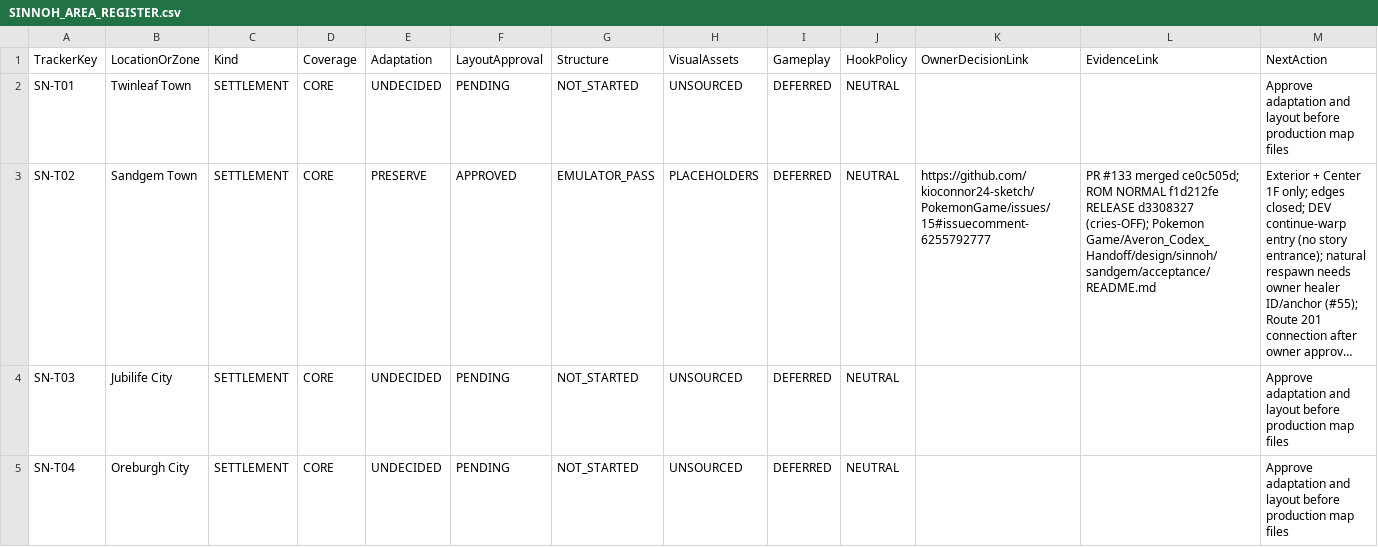
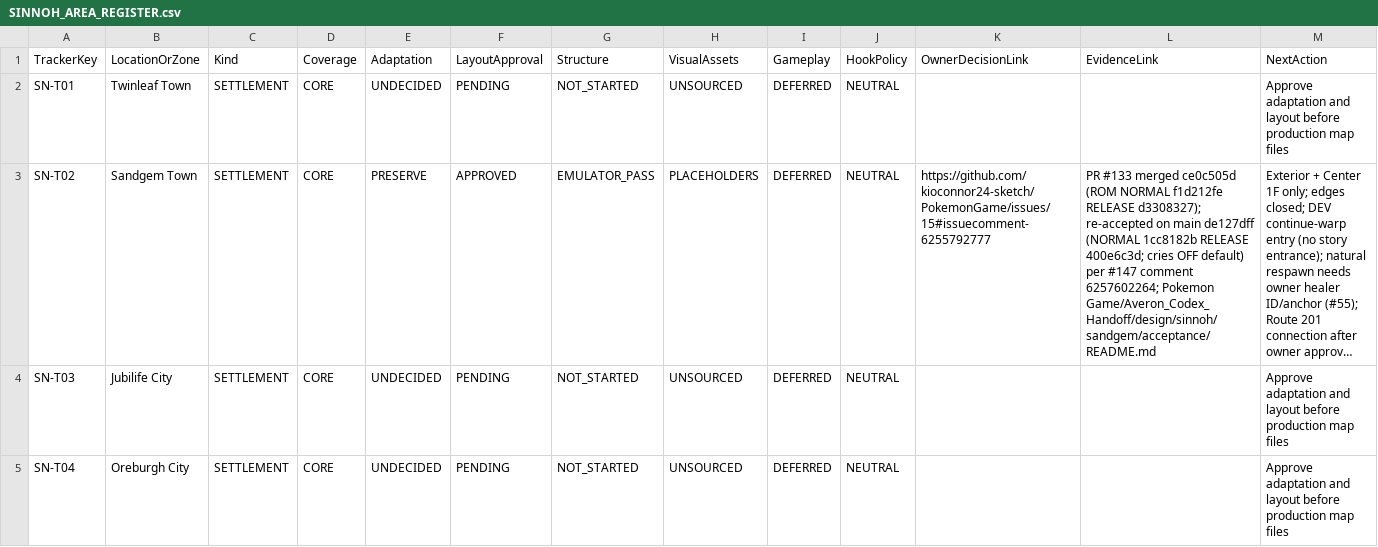
Before and after one commit to kioconnor24-sketch/PokemonGame, a CSV file: Pokemon Game/Averon_Codex_Handoff/development/SINNOH_AREA_REGISTER.csv, drawn as a sheet; only a part is shown; long unchanged cells end in …; the diff names each change by its address in the sheet, - before the commit and + after, or states it on an @@ line.

```diff
--- a/Pokemon Game/Averon_Codex_Handoff/development/SINNOH_AREA_REGISTER.csv
+++ b/Pokemon Game/Averon_Codex_Handoff/development/SINNOH_AREA_REGISTER.csv
-L3 (EvidenceLink): …#133 merged ce0c505d; ROM NORMAL f1d212fe RELEASE d3308327 (cries-OFF); Pokemon Game/Averon_Codex_Handoff/design/sinnoh/sandgem/acceptance/README.md
+L3 (EvidenceLink): …#133 merged ce0c505d (ROM NORMAL f1d212fe RELEASE d3308327); re-accepted on main de127dff (NORMAL 1cc8182b RELEASE 400e6c3d; cries OFF default) per #147 comment 6257602264; Pokemon Game/Averon_Codex_Handoff/design/sinnoh/sandgem/acceptance/README.md
```
